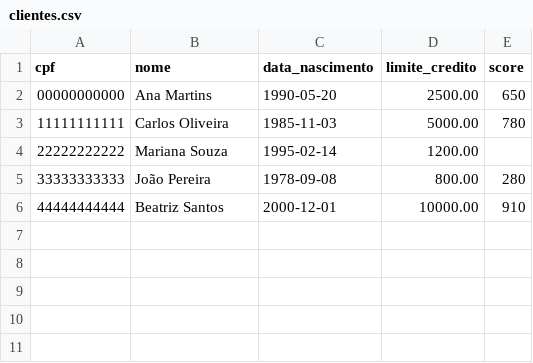
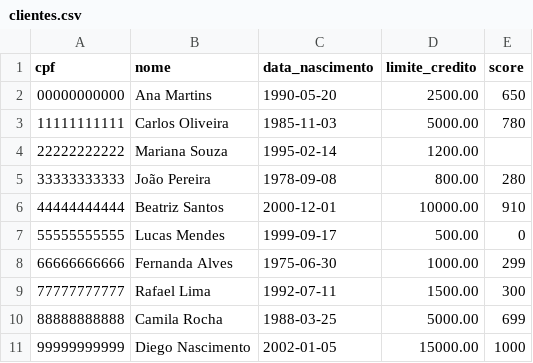
Before and after one commit to guisefe/banco-agil-agent, a CSV file: data/clientes.csv, drawn as a sheet; the diff names each change by its address in the sheet, - before the commit and + after, or states it on an @@ line.

Commit message:
docs: expand demo data and technical rationale

```diff
--- a/data/clientes.csv
+++ b/data/clientes.csv
+row 7: 55555555555 | Lucas Mendes | 1999-09-17 | 500.00 | 0
+row 8: 66666666666 | Fernanda Alves | 1975-06-30 | 1000.00 | 299
+row 9: 77777777777 | Rafael Lima | 1992-07-11 | 1500.00 | 300
+row 10: 88888888888 | Camila Rocha | 1988-03-25 | 5000.00 | 699
+row 11: 99999999999 | Diego Nascimento | 2002-01-05 | 15000.00 | 1000
```
Also changed, not shown: 1 other file.
